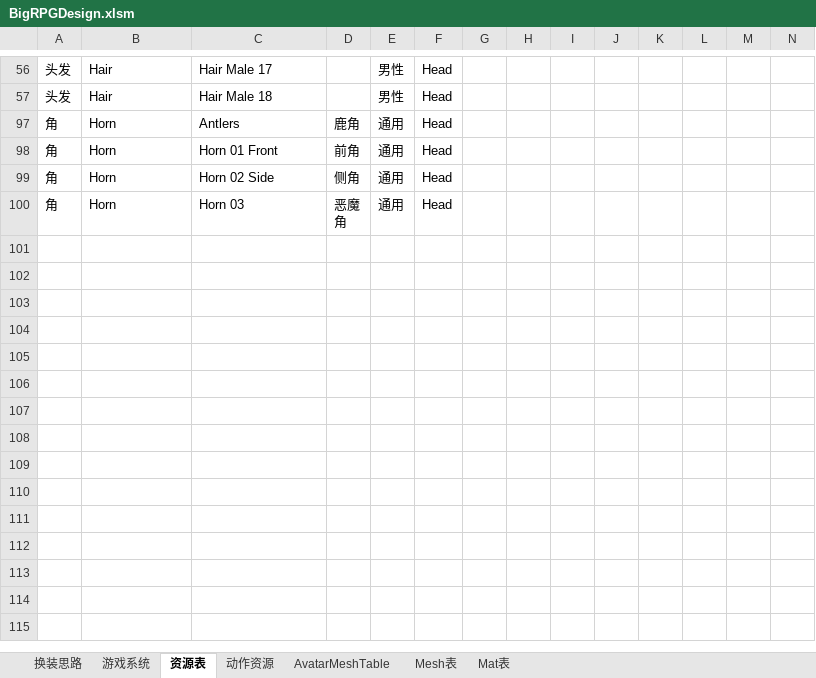
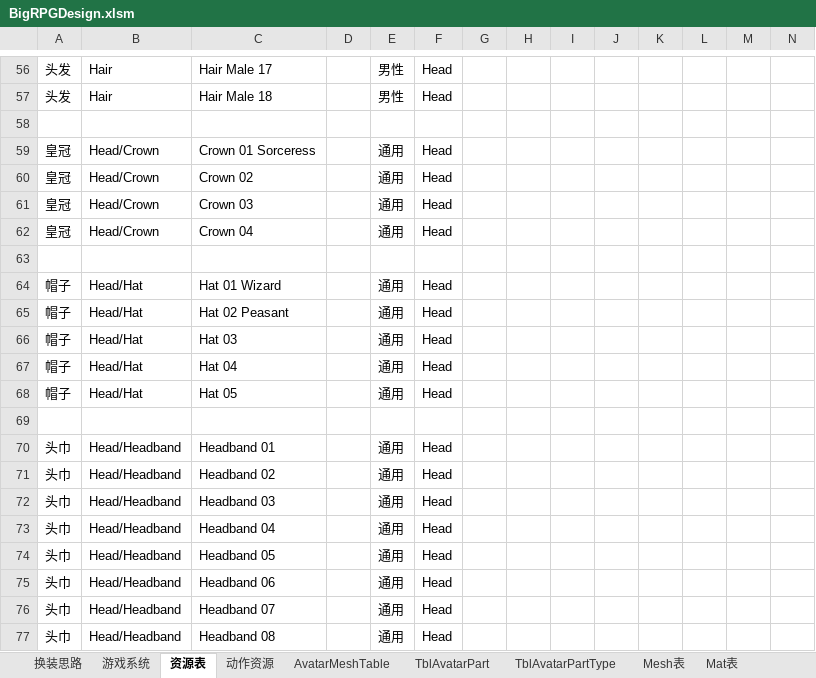
Before and after one commit to BigWan/BigGame_RougeLike, an Excel workbook: Design/BigRPGDesign.xlsm, sheet 资源表, drawn as a sheet; only a part is shown, gaps mark what is left out; the shorter side is filled out with more unchanged rows; values as stored, in another font and other column widths than the file's, no borders; table styles not drawn; the diff covers the shown part only; the diff names each change by its address in the sheet, - before the commit and + after, or states it on an @@ line.

```diff
--- a/Design/BigRPGDesign.xlsm (sheet 资源表)
+++ b/Design/BigRPGDesign.xlsm (sheet 资源表)
+sheet tab: TblAvatarPart
+sheet tab: TblAvatarPartType
+row 58: (empty)
@@ row 59 unhidden: 皇冠 | Head/Crown | Crown 01 Sorceress |  | 通用 | Head @@
@@ row 60 unhidden: 皇冠 | Head/Crown | Crown 02 |  | 通用 | Head @@
@@ row 61 unhidden: 皇冠 | Head/Crown | Crown 03 |  | 通用 | Head @@
@@ row 62 unhidden: 皇冠 | Head/Crown | Crown 04 |  | 通用 | Head @@
+row 63: (empty)
@@ row 64 unhidden: 帽子 | Head/Hat | Hat 01 Wizard |  | 通用 | Head @@
@@ row 65 unhidden: 帽子 | Head/Hat | Hat 02 Peasant |  | 通用 | Head @@
@@ row 66 unhidden: 帽子 | Head/Hat | Hat 03 |  | 通用 | Head @@
@@ row 67 unhidden: 帽子 | Head/Hat | Hat 04 |  | 通用 | Head @@
@@ row 68 unhidden: 帽子 | Head/Hat | Hat 05 |  | 通用 | Head @@
+row 69: (empty)
@@ row 70 unhidden: 头巾 | Head/Headband | Headband 01 |  | 通用 | Head @@
@@ row 71 unhidden: 头巾 | Head/Headband | Headband 02 |  | 通用 | Head @@
@@ row 72 unhidden: 头巾 | Head/Headband | Headband 03 |  | 通用 | Head @@
@@ row 73 unhidden: 头巾 | Head/Headband | Headband 04 |  | 通用 | Head @@
@@ row 74 unhidden: 头巾 | Head/Headband | Headband 05 |  | 通用 | Head @@
@@ row 75 unhidden: 头巾 | Head/Headband | Headband 06 |  | 通用 | Head @@
@@ row 76 unhidden: 头巾 | Head/Headband | Headband 07 |  | 通用 | Head @@
@@ row 77 unhidden: 头巾 | Head/Headband | Headband 08 |  | 通用 | Head @@
```
Also changed, not shown: 30 added rows and 114 hidden or unhidden rows elsewhere in this sheet, 46 other files.
